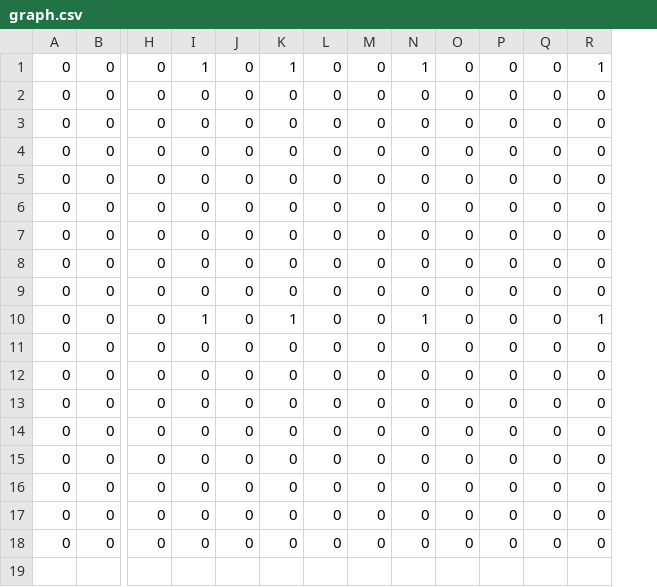
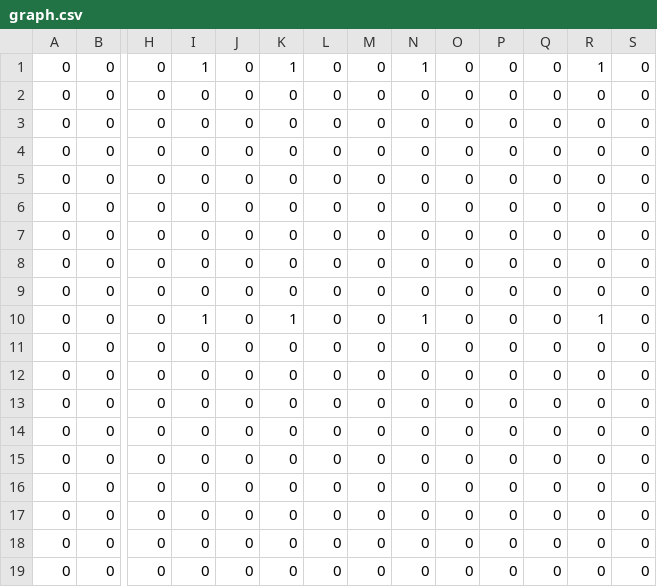
Before and after one commit to jjbl99/kidney-game2, a CSV file: player1/graph.csv, drawn as a sheet; only a part is shown, gaps mark what is left out; rows hold the shown columns only; the diff names each change by its address in the sheet, - before the commit and + after, or states it on an @@ line.

```diff
--- a/player1/graph.csv
+++ b/player1/graph.csv
+column S, rows 1-18: all 0
+row 19: 0 | 0 | 0 | 0 | 0 | 0 | 0 | 0 | 0 | 0 | 0 | 0 | 0 | 0
```
Also changed, not shown: player1/data.csv, 2 other files.
